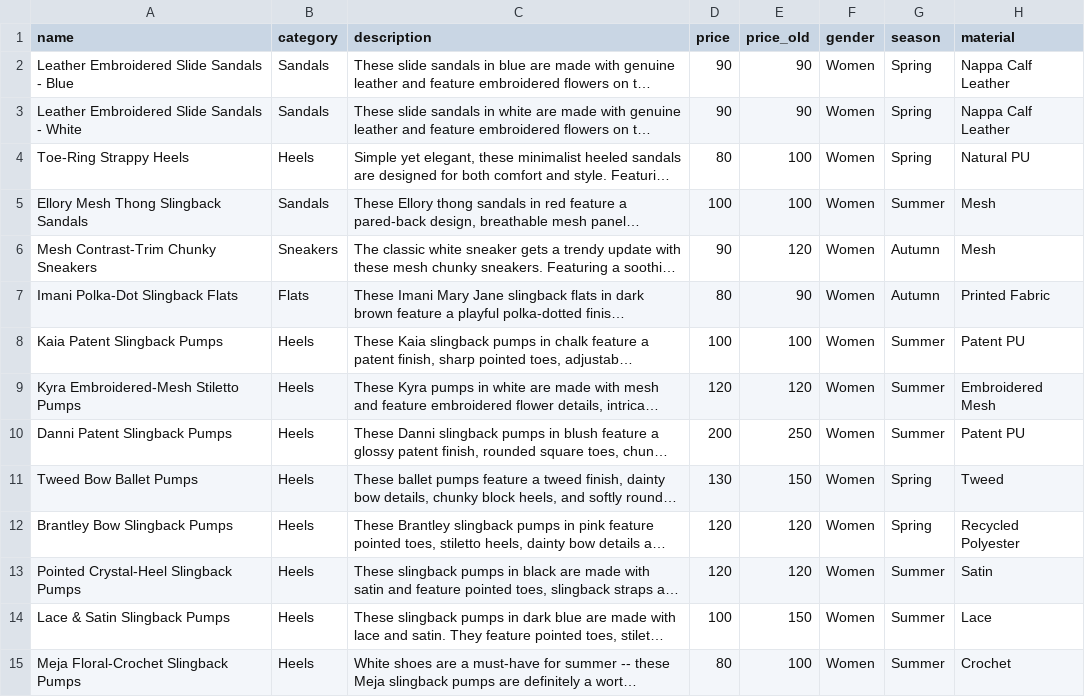
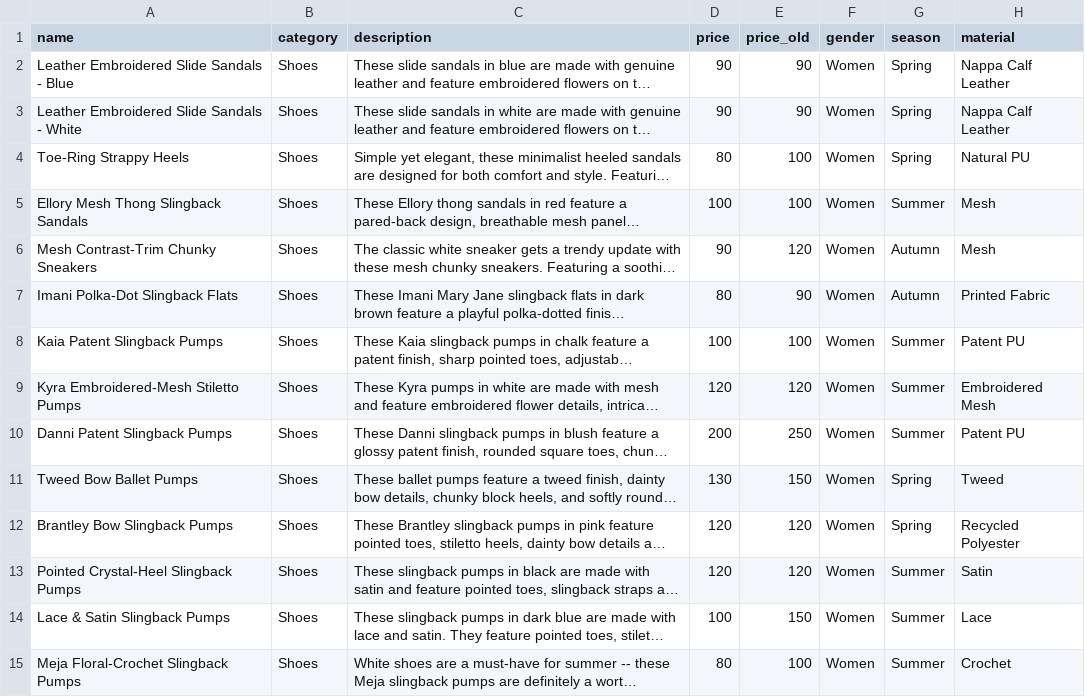
Before and after one commit to sharman-store-app/shoe-store-backend, a CSV file: src/main/resources/products.csv, drawn as a sheet; only a part is shown; long unchanged cells end in …; the diff covers the shown part only; the diff names each change by its address in the sheet, - before the commit and + after, or states it on an @@ line.

Commit message:
Fill CSV files.

```diff
--- a/src/main/resources/products.csv
+++ b/src/main/resources/products.csv
-B2:B3 (category): Sandals
+B2:B3 (category): Shoes
-B4 (category): Heels
+B4 (category): Shoes
-B5 (category): Sandals
+B5 (category): Shoes
-B6 (category): Sneakers
+B6 (category): Shoes
-B7 (category): Flats
+B7 (category): Shoes
-B8:B15 (category): Heels
+B8:B15 (category): Shoes
```
Also changed, not shown: 57 edited cells elsewhere in this file.
